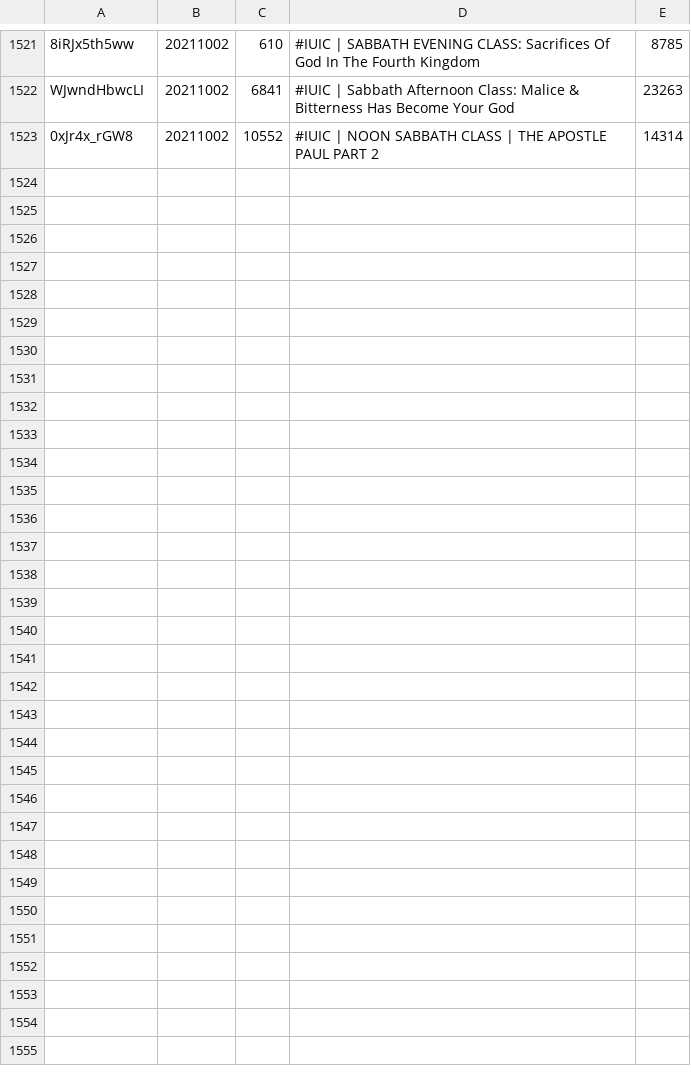
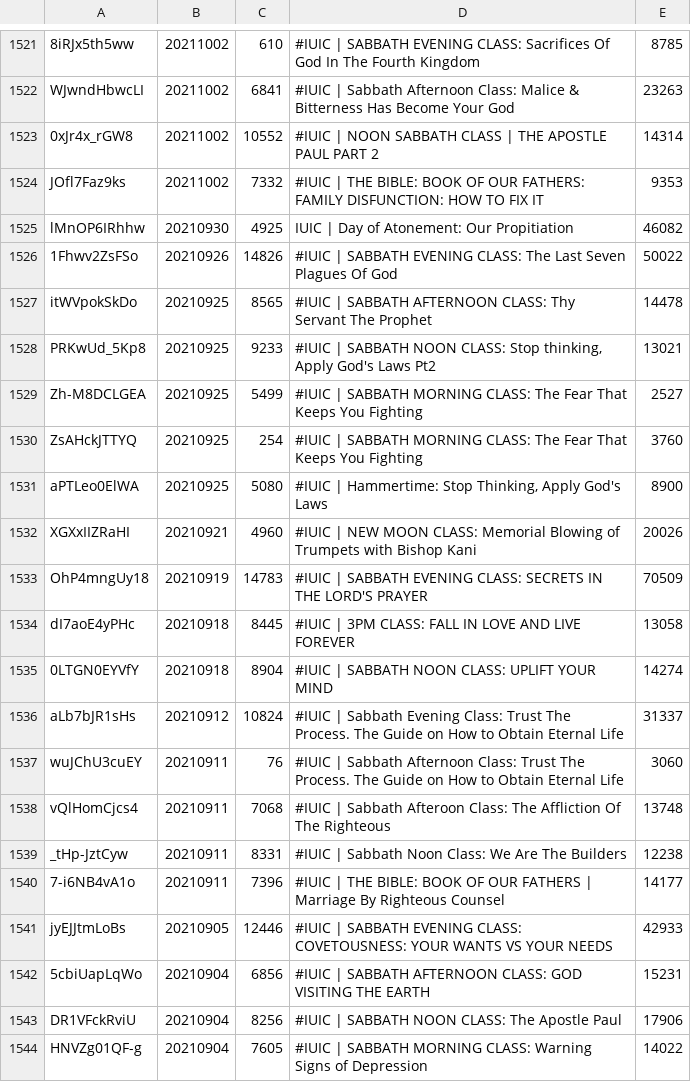
Before and after one commit to DevSecObie/cyberjudah, a TSV file: blog/channel-meta.tsv, drawn as a sheet; only a part is shown, gaps mark what is left out; the diff names each change by its address in the sheet, - before the commit and + after, or states it on an @@ line.

```diff
--- a/blog/channel-meta.tsv
+++ b/blog/channel-meta.tsv
+row 1524: JOfl7Faz9ks | 20211002 | 7332 | #IUIC | THE BIBLE: BOOK OF OUR FATHERS: FAMILY DISFUNCTION: HOW TO FIX IT | 9353
+row 1525: lMnOP6IRhhw | 20210930 | 4925 | IUIC | Day of Atonement: Our Propitiation | 46082
+row 1526: 1Fhwv2ZsFSo | 20210926 | 14826 | #IUIC | SABBATH EVENING CLASS: The Last Seven Plagues Of God | 50022
+row 1527: itWVpokSkDo | 20210925 | 8565 | #IUIC | SABBATH AFTERNOON CLASS: Thy Servant The Prophet | 14478
+row 1528: PRKwUd_5Kp8 | 20210925 | 9233 | #IUIC | SABBATH NOON CLASS: Stop thinking, Apply God's Laws Pt2 | 13021
+row 1529: Zh-M8DCLGEA | 20210925 | 5499 | #IUIC | SABBATH MORNING CLASS: The Fear That Keeps You Fighting | 2527
+row 1530: ZsAHckJTTYQ | 20210925 | 254 | #IUIC | SABBATH MORNING CLASS: The Fear That Keeps You Fighting | 3760
+row 1531: aPTLeo0ElWA | 20210925 | 5080 | #IUIC | Hammertime: Stop Thinking, Apply God's Laws | 8900
+row 1532: XGXxIIZRaHI | 20210921 | 4960 | #IUIC | NEW MOON CLASS: Memorial Blowing of Trumpets with Bishop Kani | 20026
+row 1533: OhP4mngUy18 | 20210919 | 14783 | #IUIC | SABBATH EVENING CLASS: SECRETS IN THE LORD'S PRAYER | 70509
+row 1534: dI7aoE4yPHc | 20210918 | 8445 | #IUIC | 3PM CLASS: FALL IN LOVE AND LIVE FOREVER | 13058
+row 1535: 0LTGN0EYVfY | 20210918 | 8904 | #IUIC | SABBATH NOON CLASS: UPLIFT YOUR MIND | 14274
+row 1536: aLb7bJR1sHs | 20210912 | 10824 | #IUIC | Sabbath Evening Class: Trust The Process. The Guide on How to Obtain Eternal Life | 31337
+row 1537: wuJChU3cuEY | 20210911 | 76 | #IUIC | Sabbath Afternoon Class: Trust The Process. The Guide on How to Obtain Eternal Life | 3060
+row 1538: vQlHomCjcs4 | 20210911 | 7068 | #IUIC | Sabbath Afteroon Class: The Affliction Of The Righteous | 13748
+row 1539: _tHp-JztCyw | 20210911 | 8331 | #IUIC | Sabbath Noon Class: We Are The Builders | 12238
+row 1540: 7-i6NB4vA1o | 20210911 | 7396 | #IUIC | THE BIBLE: BOOK OF OUR FATHERS | Marriage By Righteous Counsel | 14177
+row 1541: jyEJJtmLoBs | 20210905 | 12446 | #IUIC | SABBATH EVENING CLASS: COVETOUSNESS: YOUR WANTS VS YOUR NEEDS | 42933
+row 1542: 5cbiUapLqWo | 20210904 | 6856 | #IUIC | SABBATH AFTERNOON CLASS: GOD VISITING THE EARTH | 15231
+row 1543: DR1VFckRviU | 20210904 | 8256 | #IUIC | SABBATH NOON CLASS: The Apostle Paul | 17906
+row 1544: HNVZg01QF-g | 20210904 | 7605 | #IUIC | SABBATH MORNING CLASS: Warning Signs of Depression | 14022
```
Also changed, not shown: blog/no-captions.tsv, 21 other files.
